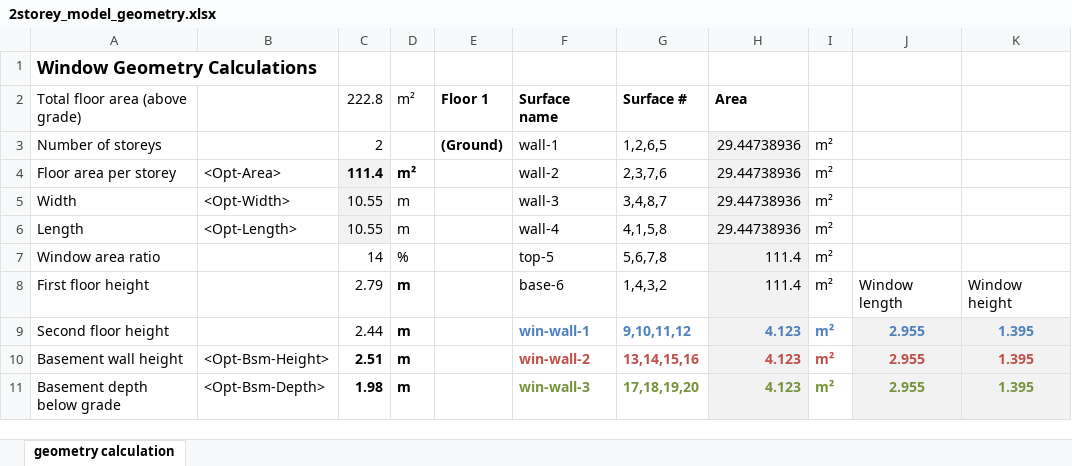
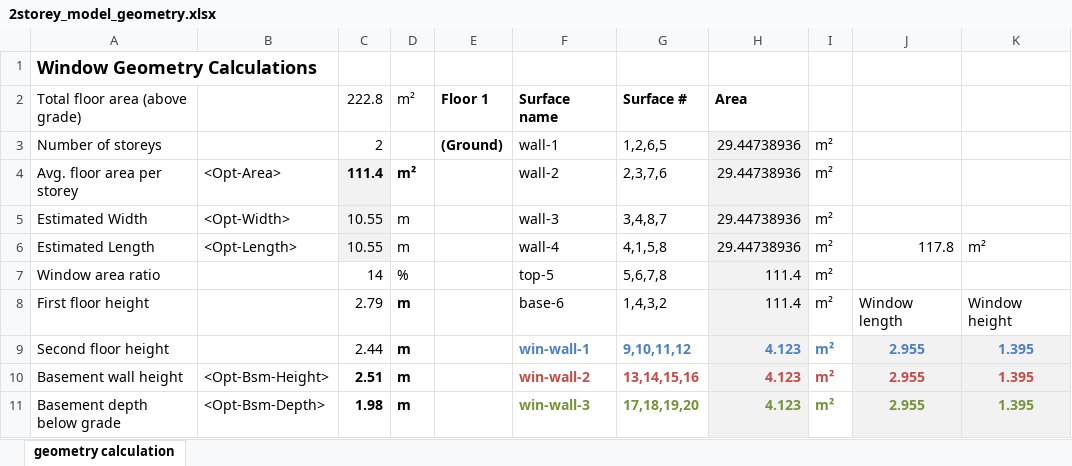
Before and after one commit to NRCan-IETS-CE-O-HBC/HousingModels, an Excel workbook: OptFramework/GenericHome-2storey/2storey_model_geometry.xlsx, sheet geometry calculation, drawn as a sheet; only a part is shown; values as stored, in another font and other column widths than the file's, no borders; the diff names each change by its address in the sheet, - before the commit and + after, or states it on an @@ line.

Commit message:
Minor changes

```diff
--- a/OptFramework/GenericHome-2storey/2storey_model_geometry.xlsx (sheet geometry calculation)
+++ b/OptFramework/GenericHome-2storey/2storey_model_geometry.xlsx (sheet geometry calculation)
-A4: Floor area per storey
+A4: Avg. floor area per storey
-A5: Width
+A5: Estimated Width
-A6: Length
+A6: Estimated Length
-J6: (empty)
+J6: 117.8
-K6: (empty)
+K6: m²
```
Also changed, not shown: formulas that keep their value.
